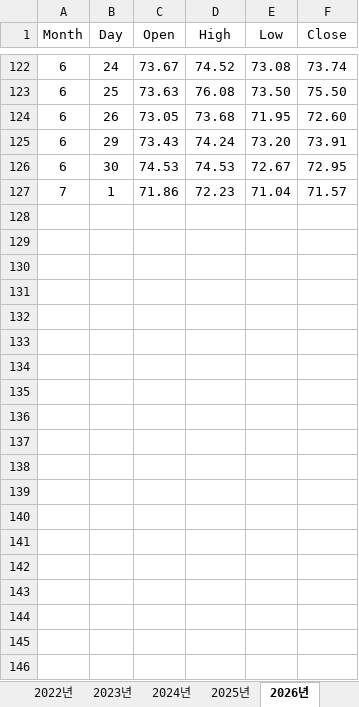
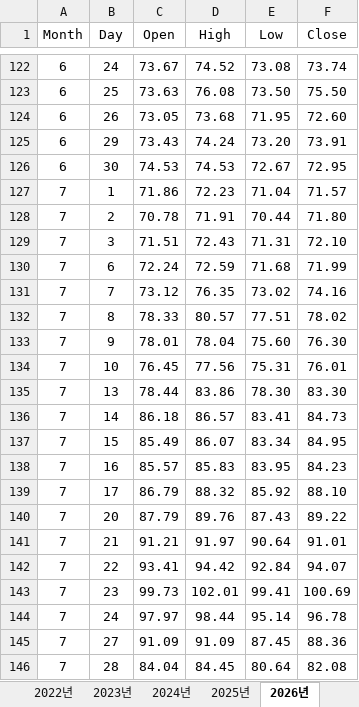
Before and after one commit to Jozosco/Nexus, an Excel workbook: data/raw/Trading Economics/Markets/Commodities/Energy/2010~2026_Brent Crude Oil_USD Per BBL.xlsx, sheet 2026년, drawn as a sheet; only a part is shown, gaps mark what is left out; values as stored, in another font and other column widths than the file's, no borders; the diff covers the shown part only; the diff names each change by its address in the sheet, - before the commit and + after, or states it on an @@ line.

```diff
--- a/data/raw/Trading Economics/Markets/Commodities/Energy/2010~2026_Brent Crude Oil_USD Per BBL.xlsx (sheet 2026년)
+++ b/data/raw/Trading Economics/Markets/Commodities/Energy/2010~2026_Brent Crude Oil_USD Per BBL.xlsx (sheet 2026년)
+row 128: 7 | 2 | 70.78 | 71.91 | 70.44 | 71.80
+row 129: 7 | 3 | 71.51 | 72.43 | 71.31 | 72.10
+row 130: 7 | 6 | 72.24 | 72.59 | 71.68 | 71.99
+row 131: 7 | 7 | 73.12 | 76.35 | 73.02 | 74.16
+row 132: 7 | 8 | 78.33 | 80.57 | 77.51 | 78.02
+row 133: 7 | 9 | 78.01 | 78.04 | 75.60 | 76.30
+row 134: 7 | 10 | 76.45 | 77.56 | 75.31 | 76.01
+row 135: 7 | 13 | 78.44 | 83.86 | 78.30 | 83.30
+row 136: 7 | 14 | 86.18 | 86.57 | 83.41 | 84.73
+row 137: 7 | 15 | 85.49 | 86.07 | 83.34 | 84.95
+row 138: 7 | 16 | 85.57 | 85.83 | 83.95 | 84.23
+row 139: 7 | 17 | 86.79 | 88.32 | 85.92 | 88.10
+row 140: 7 | 20 | 87.79 | 89.76 | 87.43 | 89.22
+row 141: 7 | 21 | 91.21 | 91.97 | 90.64 | 91.01
+row 142: 7 | 22 | 93.41 | 94.42 | 92.84 | 94.07
+row 143: 7 | 23 | 99.73 | 102.01 | 99.41 | 100.69
+row 144: 7 | 24 | 97.97 | 98.44 | 95.14 | 96.78
+row 145: 7 | 27 | 91.09 | 91.09 | 87.45 | 88.36
+row 146: 7 | 28 | 84.04 | 84.45 | 80.64 | 82.08
```
Also changed, not shown: 32 added rows elsewhere in this sheet, data/raw/Trading Economics/Markets/Commodities/Energy/2010~2026_EU Natural Gas_ICE_EUR per MWh.xlsx, data/raw/Trading Economics/Markets/Commodities/Energy/2010~2026_Gasoline_NYMEX_USD per GAL.xlsx, 7 other files.
